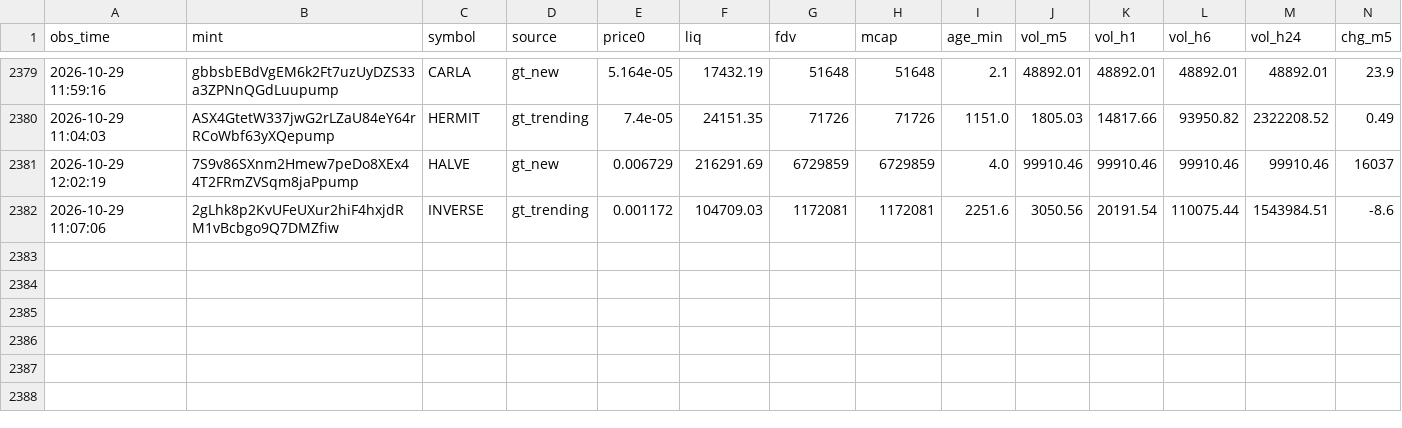
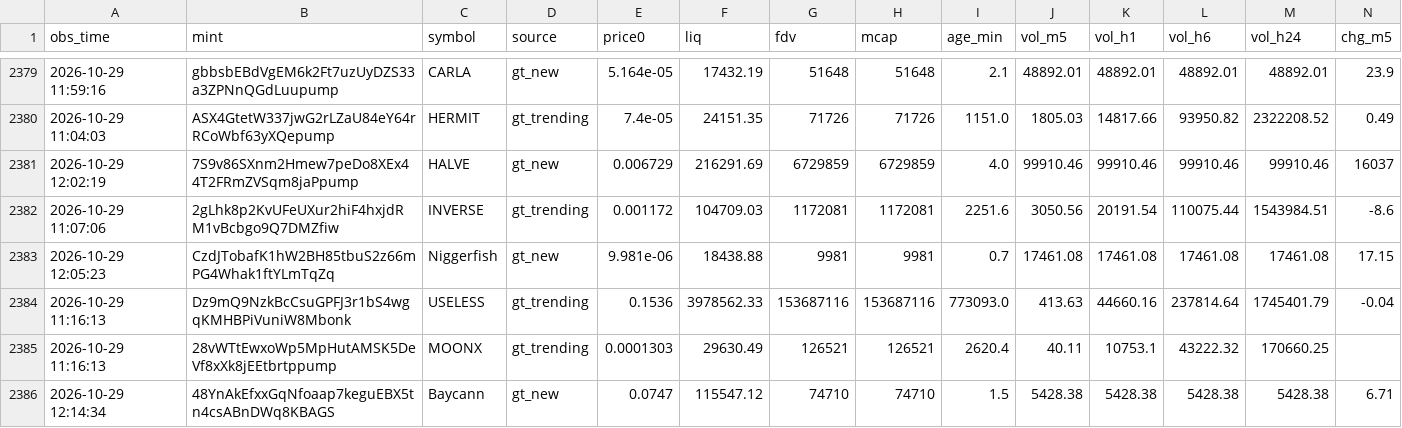
Before and after one commit to rniko1508-ui/Paper-bot, a CSV file: observations.csv, drawn as a sheet; only a part is shown, gaps mark what is left out; rows hold the shown columns only; the diff names each change by its address in the sheet, - before the commit and + after, or states it on an @@ line.

```diff
--- a/observations.csv
+++ b/observations.csv
+row 2383: 2026-10-29 12:05:23 | CzdJTobafK1hW2BH85tbuS2z66mPG4Whak1ftYLmTqZq | Niggerfish | gt_new | 9.981e-06 | 18438.88 | 9981 | 9981 | 0.7 | 17461.08 | 17461.08 | 17461.08 | 17461.08 | 17.15
+row 2384: 2026-10-29 11:16:13 | Dz9mQ9NzkBcCsuGPFJ3r1bS4wgqKMHBPiVuniW8Mbonk | USELESS | gt_trending | 0.1536 | 3978562.33 | 153687116 | 153687116 | 773093.0 | 413.63 | 44660.16 | 237814.64 | 1745401.79 | -0.04
+row 2385: 2026-10-29 11:16:13 | 28vWTtEwxoWp5MpHutAMSK5DeVf8xXk8jEEtbrtppump | MOONX | gt_trending | 0.0001303 | 29630.49 | 126521 | 126521 | 2620.4 | 40.11 | 10753.1 | 43222.32 | 170660.25
+row 2386: 2026-10-29 12:14:34 | 48YnAkEfxxGqNfoaap7keguEBX5tn4csABnDWq8KBAGS | Baycann | gt_new | 0.0747 | 115547.12 | 74710 | 74710 | 1.5 | 5428.38 | 5428.38 | 5428.38 | 5428.38 | 6.71
```
Also changed, not shown: 2 other files.
